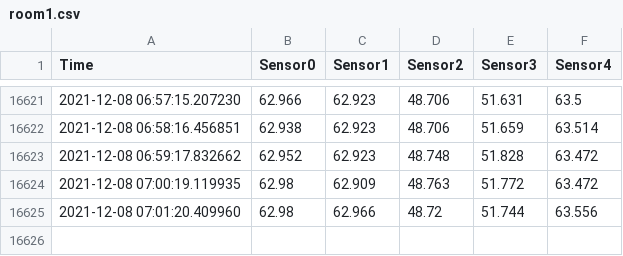
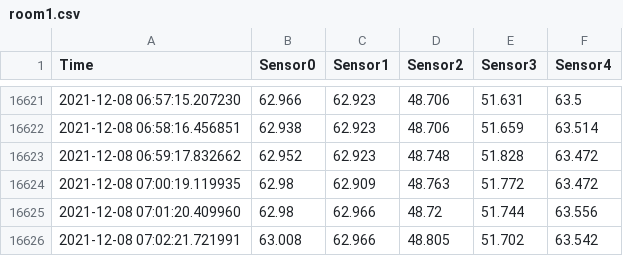
Before and after one commit to iellms/CS431, a CSV file: data/room1.csv, drawn as a sheet; only a part is shown, gaps mark what is left out; the diff names each change by its address in the sheet, - before the commit and + after, or states it on an @@ line.

Commit message:
update data

```diff
--- a/data/room1.csv
+++ b/data/room1.csv
+row 16626: 2021-12-08 07:02:21.721991 | 63.008 | 62.966 | 48.805 | 51.702 | 63.542
```
